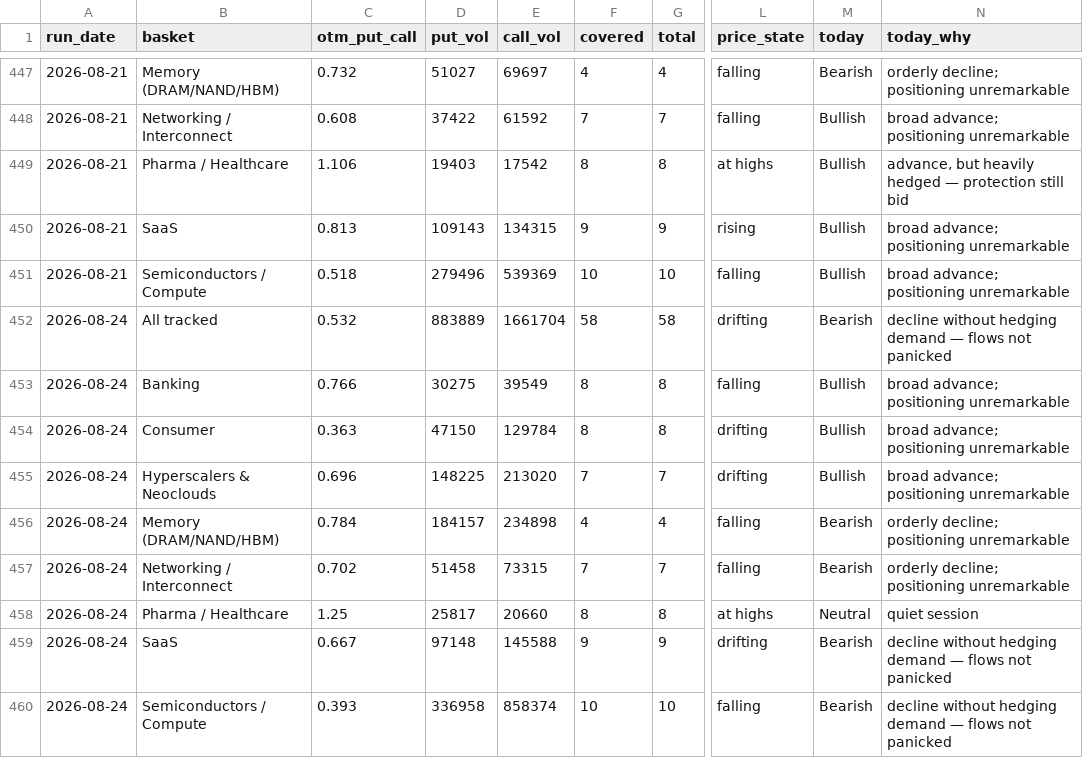
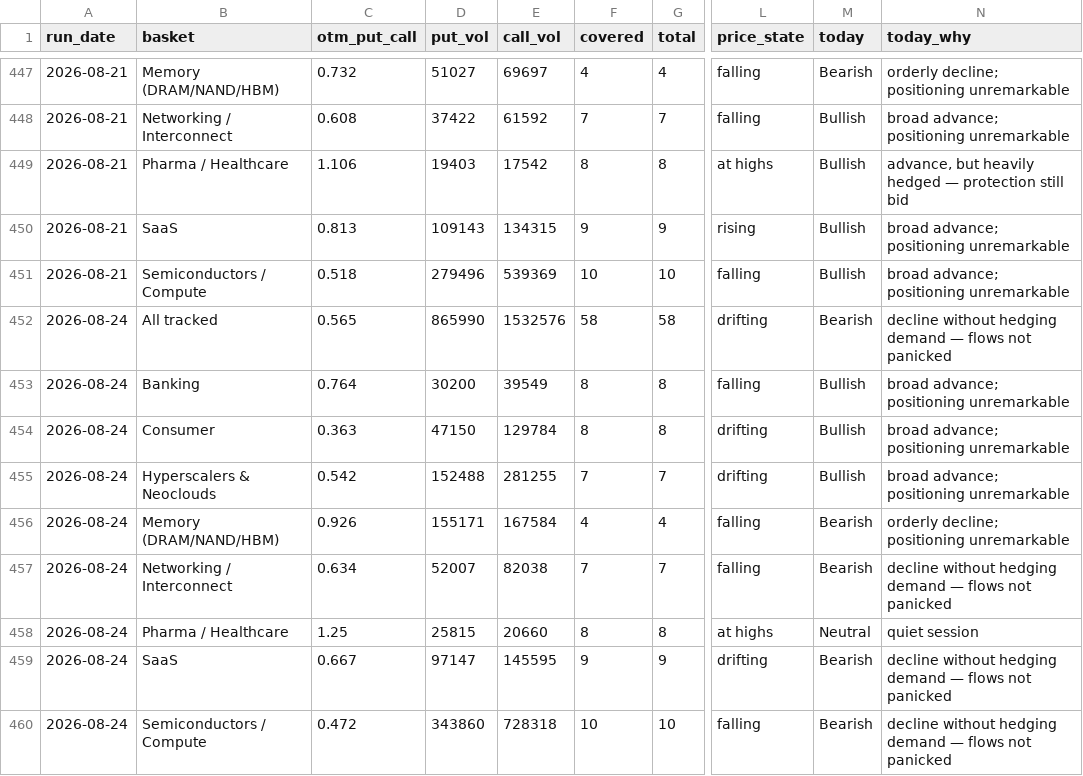
Before and after one commit to saumikvij-gif/Market-Summary-Bot, a CSV file: history_options.csv, drawn as a sheet; only a part is shown, gaps mark what is left out; the diff names each change by its address in the sheet, - before the commit and + after, or states it on an @@ line.

```diff
--- a/history_options.csv
+++ b/history_options.csv
-C452 (otm_put_call): 0.532
+C452 (otm_put_call): 0.565
-D452 (put_vol): 883889
+D452 (put_vol): 865990
-E452 (call_vol): 1661704
+E452 (call_vol): 1532576
-C453 (otm_put_call): 0.766
+C453 (otm_put_call): 0.764
-D453 (put_vol): 30275
+D453 (put_vol): 30200
-C455 (otm_put_call): 0.696
+C455 (otm_put_call): 0.542
-D455 (put_vol): 148225
+D455 (put_vol): 152488
-E455 (call_vol): 213020
+E455 (call_vol): 281255
-C456 (otm_put_call): 0.784
+C456 (otm_put_call): 0.926
-D456 (put_vol): 184157
+D456 (put_vol): 155171
-E456 (call_vol): 234898
+E456 (call_vol): 167584
-C457 (otm_put_call): 0.702
+C457 (otm_put_call): 0.634
-D457 (put_vol): 51458
+D457 (put_vol): 52007
-E457 (call_vol): 73315
+E457 (call_vol): 82038
-N457 (today_why): orderly decline; positioning unremarkable
+N457 (today_why): decline without hedging demand — flows not panicked
-D458 (put_vol): 25817
+D458 (put_vol): 25815
-D459 (put_vol): 97148
+D459 (put_vol): 97147
-E459 (call_vol): 145588
+E459 (call_vol): 145595
-C460 (otm_put_call): 0.393
+C460 (otm_put_call): 0.472
-D460 (put_vol): 336958
+D460 (put_vol): 343860
-E460 (call_vol): 858374
+E460 (call_vol): 728318
```
Also changed, not shown: history_quotes.csv, history_summaries.csv, 1 other file.
